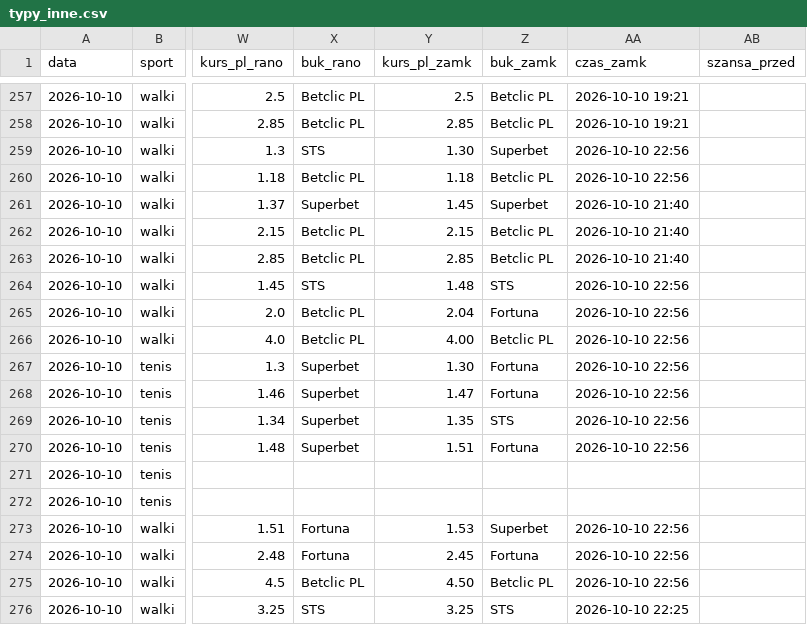
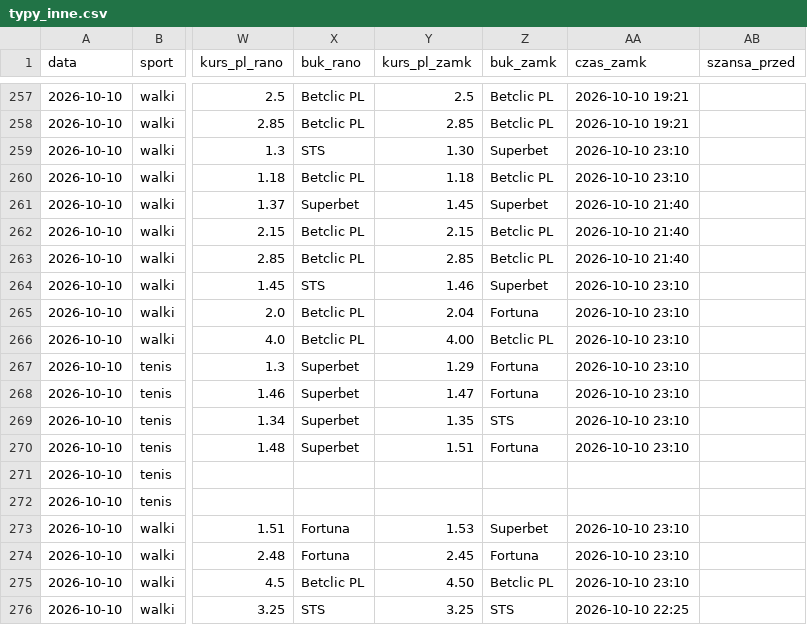
Before and after one commit to lewym90/typer, a CSV file: docs/data/typy_inne.csv, drawn as a sheet; only a part is shown, gaps mark what is left out; the diff names each change by its address in the sheet, - before the commit and + after, or states it on an @@ line.

Commit message:
Typy 2026-10-10 21:10

```diff
--- a/docs/data/typy_inne.csv
+++ b/docs/data/typy_inne.csv
-AA259:AA260 (czas_zamk): 2026-10-10 22:56
+AA259:AA260 (czas_zamk): 2026-10-10 23:10
-Y264 (kurs_pl_zamk): 1.48
+Y264 (kurs_pl_zamk): 1.46
-Z264 (buk_zamk): STS
+Z264 (buk_zamk): Superbet
-AA264:AA270 (czas_zamk): 2026-10-10 22:56
+AA264:AA270 (czas_zamk): 2026-10-10 23:10
-Y267 (kurs_pl_zamk): 1.30
+Y267 (kurs_pl_zamk): 1.29
-AA273:AA275 (czas_zamk): 2026-10-10 22:56
+AA273:AA275 (czas_zamk): 2026-10-10 23:10
```
Also changed, not shown: 6 other files.
